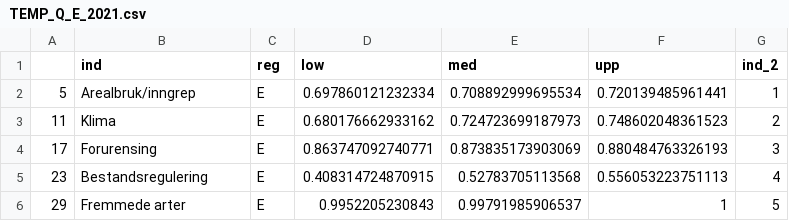
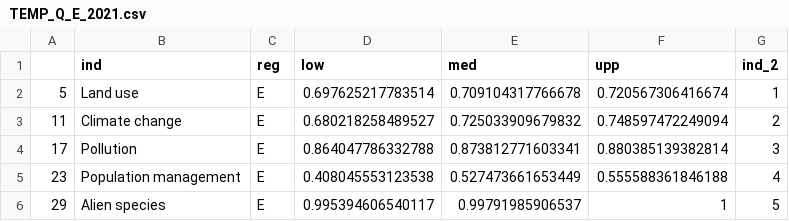
Before and after one commit to NINAnor/IBECA, a CSV file: output/tables/TEMP_Q_E_2021.csv, drawn as a sheet.

```diff
--- a/output/tables/TEMP_Q_E_2021.csv
+++ b/output/tables/TEMP_Q_E_2021.csv
@@ -1,6 +1,6 @@
 "","ind","reg","low","med","upp","ind_2"
-"5","Arealbruk/inngrep","E",0.697860121232334,0.708892999695534,0.720139485961441,1
-"11","Klima","E",0.680176662933162,0.724723699187973,0.748602048361523,2
-"17","Forurensing","E",0.863747092740771,0.873835173903069,0.880484763326193,3
-"23","Bestandsregulering","E",0.408314724870915,0.52783705113568,0.556053223751113,4
-"29","Fremmede arter","E",0.9952205230843,0.99791985906537,1,5
+"5","Land use","E",0.697625217783514,0.709104317766678,0.720567306416674,1
+"11","Climate change","E",0.680218258489527,0.725033909679832,0.748597472249094,2
+"17","Pollution","E",0.864047786332788,0.873812771603341,0.880385139382814,3
+"23","Population management","E",0.408045553123538,0.527473661653449,0.555588361846188,4
+"29","Alien species","E",0.995394606540117,0.99791985906537,1,5
```
Also changed, not shown: output/tables/TEMP_Q_C_2021.csv, output/tables/TEMP_Q_N_2021.csv, 12 other files.
